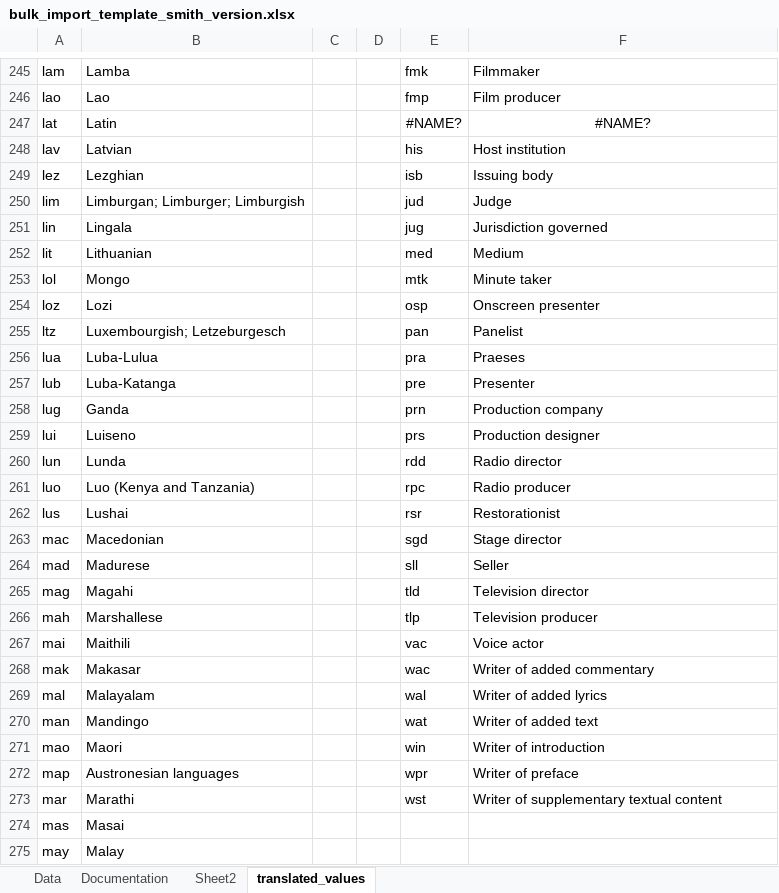
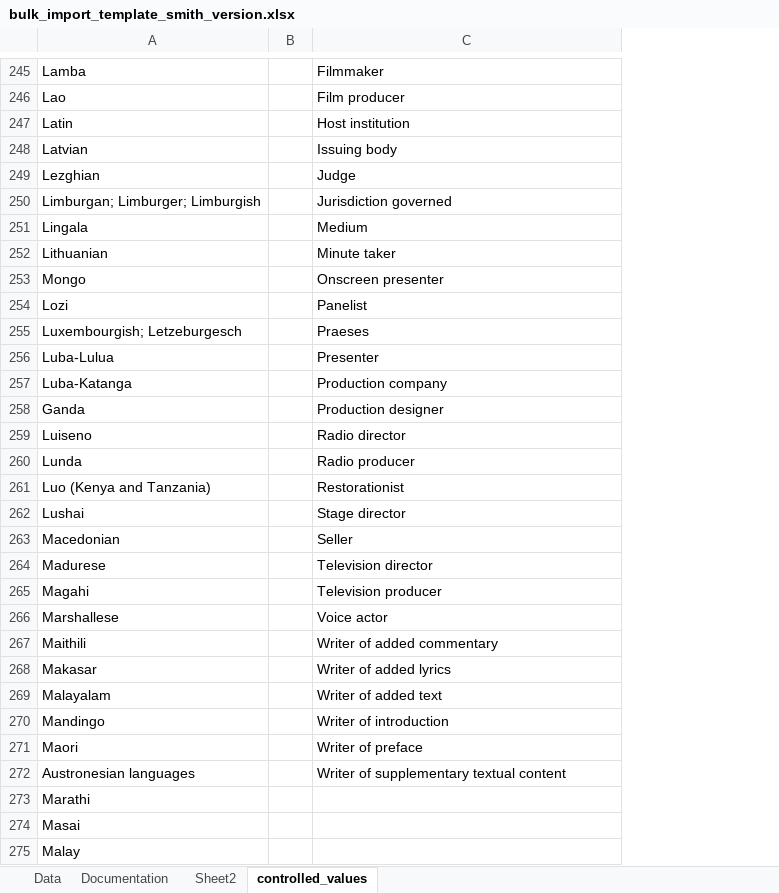
Before and after one commit to smith-special-collections/sc-workflow-scripts, an Excel workbook: bulk_import_template_smith_version.xlsx, sheet controlled_values, drawn as a sheet; only a part is shown, gaps mark what is left out; values as stored, in another font and other column widths than the file's, no borders; removed rows and columns are numbered as before the commit, all else as after; the diff covers the shown part only; the diff names each change by its address in the sheet, - before the commit and + after, or states it on an @@ line.

```diff
--- a/bulk_import_template_smith_version.xlsx (sheet controlled_values)
+++ b/bulk_import_template_smith_version.xlsx (sheet controlled_values)
-sheet tab: translated_values
+sheet tab: controlled_values
-column A, rows 245-275: lam | lao | lat | lav | lez | lim | lin | lit | lol | loz | ltz | lua | lub | lug | lui | lun | luo | lus | mac | mad | mag | mah | mai | mak | mal | man | mao | map | mar | mas | may
-column C, empty
-column E, rows 245-273: fmk | fmp | #NAME? | his | isb | jud | jug | med | mtk | osp | pan | pra | pre | prn | prs | rdd | rpc | rsr | sgd | sll | tld | tlp | vac | wac | wal | wat | win | wpr | wst
-C247: #NAME?
+C247: Host institution
-C247 alignment: center
+C247 alignment: left
-C248: Host institution
+C248: Issuing body
-C249: Issuing body
+C249: Judge
-C250: Judge
+C250: Jurisdiction governed
-C251: Jurisdiction governed
+C251: Medium
-C252: Medium
+C252: Minute taker
-C253: Minute taker
+C253: Onscreen presenter
-C254: Onscreen presenter
+C254: Panelist
-C255: Panelist
+C255: Praeses
-C256: Praeses
+C256: Presenter
-C257: Presenter
+C257: Production company
-C258: Production company
+C258: Production designer
-C259: Production designer
+C259: Radio director
-C260: Radio director
+C260: Radio producer
-C261: Radio producer
+C261: Restorationist
-C262: Restorationist
+C262: Stage director
-C263: Stage director
+C263: Seller
-C264: Seller
+C264: Television director
-C265: Television director
+C265: Television producer
-C266: Television producer
+C266: Voice actor
-C267: Voice actor
+C267: Writer of added commentary
-C268: Writer of added commentary
+C268: Writer of added lyrics
-C269: Writer of added lyrics
+C269: Writer of added text
-C270: Writer of added text
+C270: Writer of introduction
-C271: Writer of introduction
+C271: Writer of preface
-C272: Writer of preface
+C272: Writer of supplementary textual content
-C273: Writer of supplementary textual content
+C273: (empty)
```
Also changed, not shown: 1 added row, 1 removed row and 73 edited cells elsewhere in this sheet, sheet Data.
